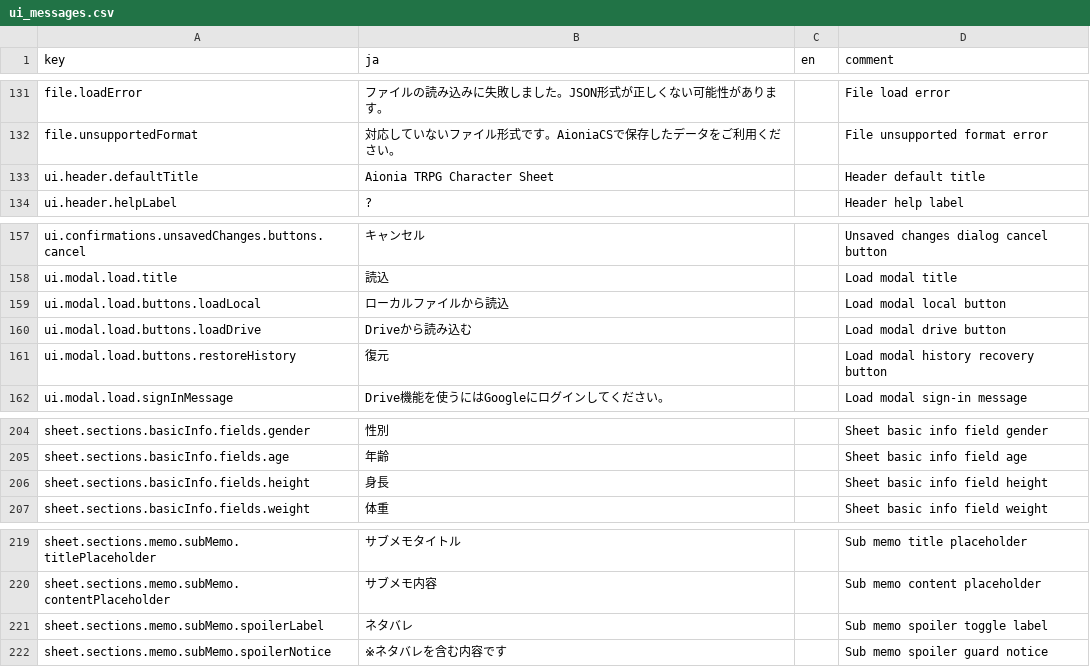
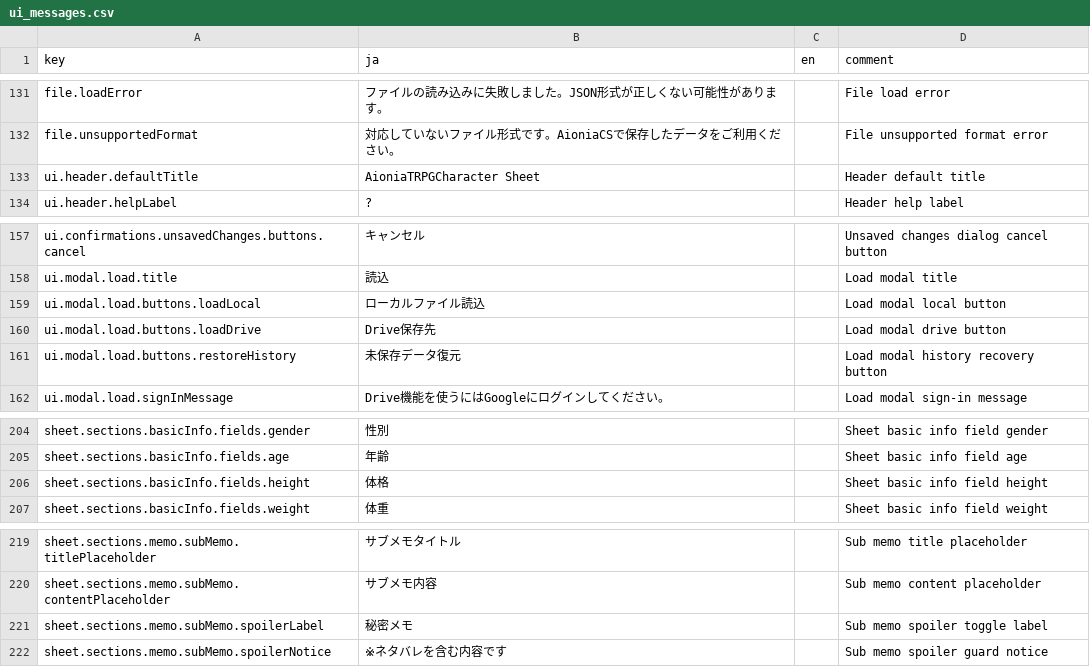
Before and after one commit to KTakahiro1729/AioniaCS, a CSV file: src/contents/ui_messages.csv, drawn as a sheet; only a part is shown, gaps mark what is left out.

```diff
--- a/src/contents/ui_messages.csv
+++ b/src/contents/ui_messages.csv
@@ -132,3 +132,3 @@ file.loadError,ファイルの読み込みに失敗しました。JSON形式が
 file.unsupportedFormat,対応していないファイル形式です。AioniaCSで保存したデータをご利用ください。,,File unsupported format error
-ui.header.defaultTitle,Aionia TRPG Character Sheet,,Header default title
+ui.header.defaultTitle,AioniaTRPGCharacter Sheet,,Header default title
 ui.header.helpLabel,?,,Header help label
@@ -158,5 +158,5 @@ ui.confirmations.unsavedChanges.buttons.cancel,キャンセル,,Unsaved changes
 ui.modal.load.title,読込,,Load modal title
-ui.modal.load.buttons.loadLocal,ローカルファイルから読込,,Load modal local button
-ui.modal.load.buttons.loadDrive,Driveから読み込む,,Load modal drive button
-ui.modal.load.buttons.restoreHistory,復元,,Load modal history recovery button
+ui.modal.load.buttons.loadLocal,ローカルファイル読込,,Load modal local button
+ui.modal.load.buttons.loadDrive,Drive保存先,,Load modal drive button
+ui.modal.load.buttons.restoreHistory,未保存データ復元,,Load modal history recovery button
 ui.modal.load.signInMessage,Drive機能を使うにはGoogleにログインしてください。,,Load modal sign-in message
@@ -205,3 +205,3 @@ sheet.sections.basicInfo.fields.gender,性別,,Sheet basic info field gender
 sheet.sections.basicInfo.fields.age,年齢,,Sheet basic info field age
-sheet.sections.basicInfo.fields.height,身長,,Sheet basic info field height
+sheet.sections.basicInfo.fields.height,体格,,Sheet basic info field height
 sheet.sections.basicInfo.fields.weight,体重,,Sheet basic info field weight
@@ -220,3 +220,3 @@ sheet.sections.memo.subMemo.titlePlaceholder,サブメモタイトル,,Sub memo
 sheet.sections.memo.subMemo.contentPlaceholder,サブメモ内容,,Sub memo content placeholder
-sheet.sections.memo.subMemo.spoilerLabel,ネタバレ,,Sub memo spoiler toggle label
+sheet.sections.memo.subMemo.spoilerLabel,秘密メモ,,Sub memo spoiler toggle label
 sheet.sections.memo.subMemo.spoilerNotice,※ネタバレを含む内容です,,Sub memo spoiler guard notice
```
Also changed, not shown: src/contents/game_data/default_character.csv, 4 other files.
